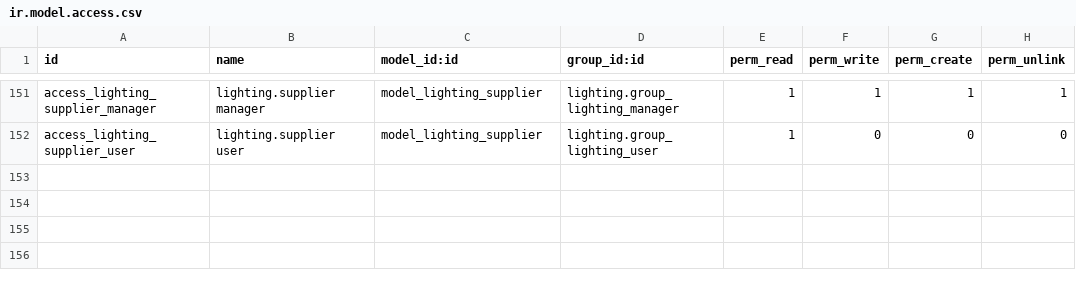
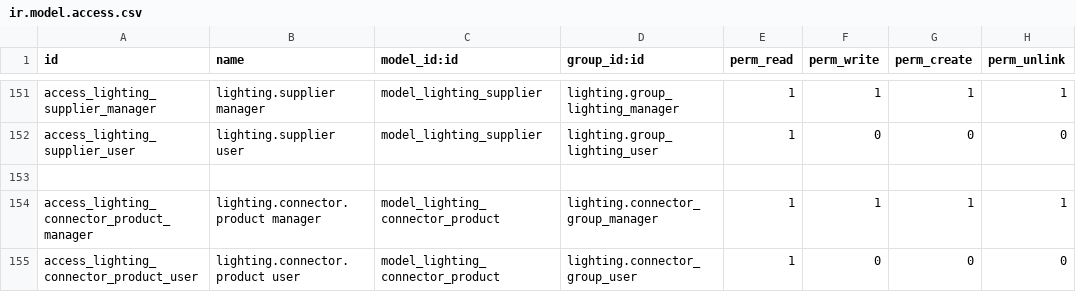
Before and after one commit to nuobit/lighting-vertical, a CSV file: lighting/security/ir.model.access.csv, drawn as a sheet; only a part is shown, gaps mark what is left out; the diff names each change by its address in the sheet, - before the commit and + after, or states it on an @@ line.

Commit message:
[IMP] lighting: Add connector for external user access

```diff
--- a/lighting/security/ir.model.access.csv
+++ b/lighting/security/ir.model.access.csv
+row 153: (empty)
+row 154: access_lighting_connector_product_manager | lighting.connector.product manager | model_lighting_connector_product | lighting.connector_group_manager | 1 | 1 | 1 | 1
+row 155: access_lighting_connector_product_user | lighting.connector.product user | model_lighting_connector_product | lighting.connector_group_user | 1 | 0 | 0 | 0
```
Also changed, not shown: 13 other files.
